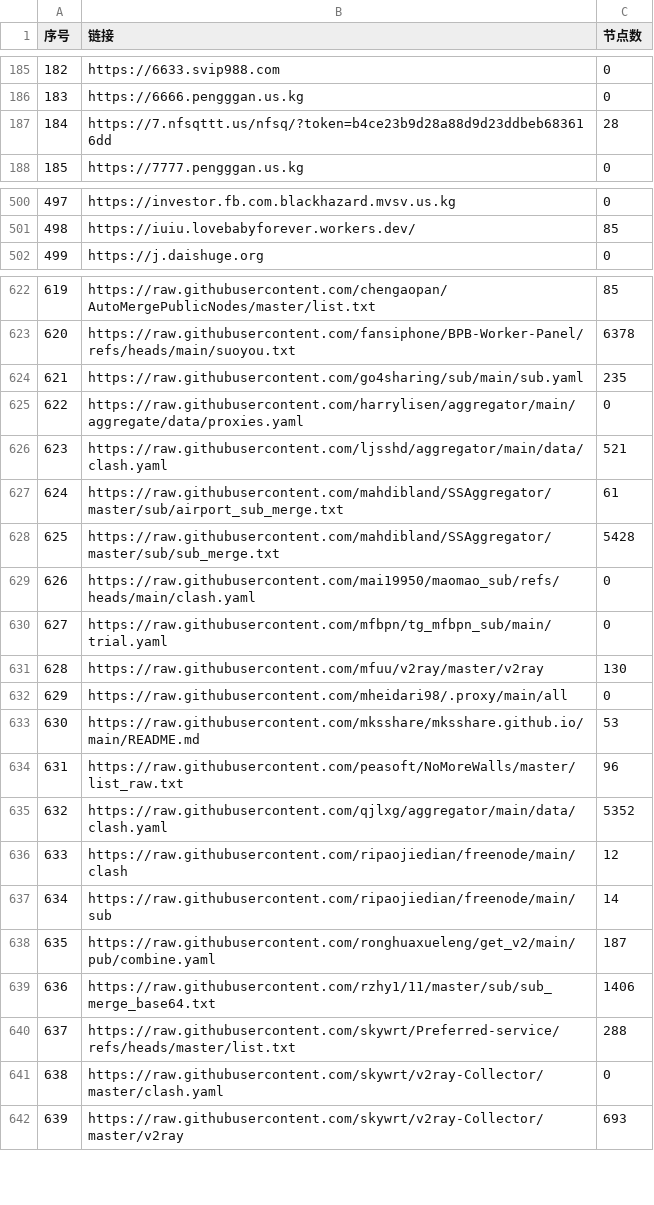
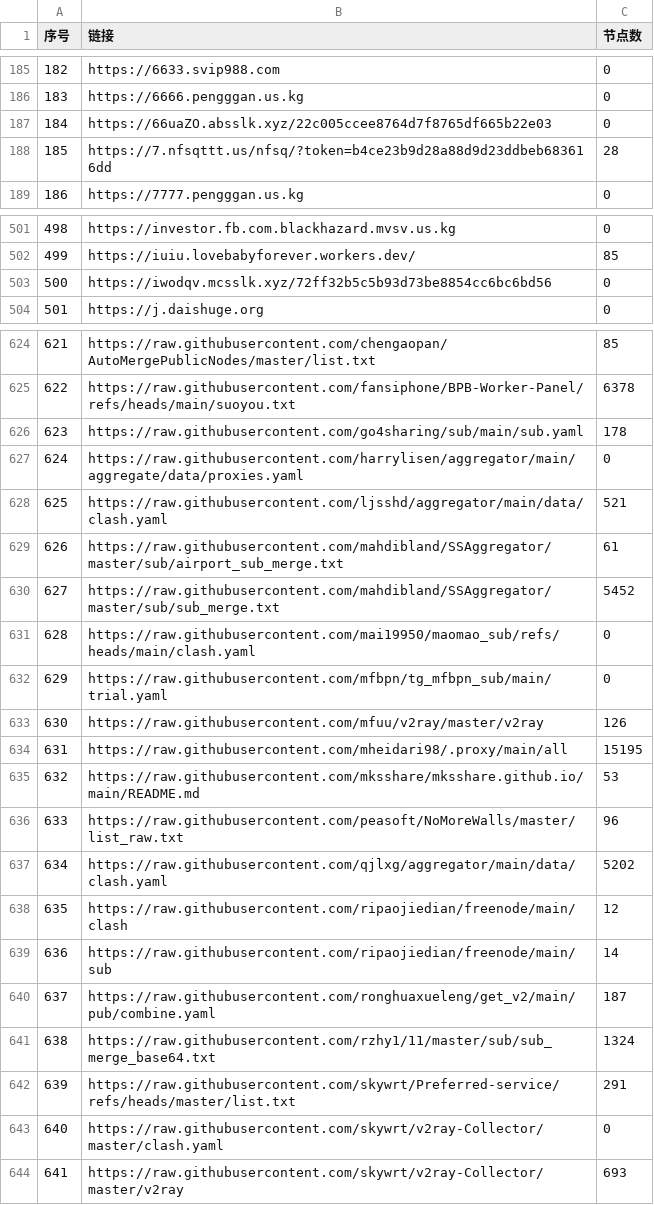
Before and after one commit to 3878590578/NoMoreWalls, a CSV file: list_result.csv, drawn as a sheet; only a part is shown, gaps mark what is left out; addresses are those after the commit; the diff covers the shown part only; the diff names each change by its address in the sheet, - before the commit and + after, or states it on an @@ line.

```diff
--- a/list_result.csv
+++ b/list_result.csv
+row 187: 184 | https://66uaZO.absslk.xyz/22c005ccee8764d7f8765df665b22e03 | 0
@@ column A (序号) renumbered between rows 188 and 774 @@
+row 503: 500 | https://iwodqv.mcsslk.xyz/72ff32b5c5b93d73be8854cc6bc6bd56 | 0
-C626 (节点数): 235
+C626 (节点数): 178
-C630 (节点数): 5428
+C630 (节点数): 5452
-C633 (节点数): 130
+C633 (节点数): 126
-C634 (节点数): 0
+C634 (节点数): 15195
-C637 (节点数): 5352
+C637 (节点数): 5202
-C641 (节点数): 1406
+C641 (节点数): 1324
-C642 (节点数): 288
+C642 (节点数): 291
```
Also changed, not shown: 2 removed rows and 25 edited cells elsewhere in this file, 51 other files.
